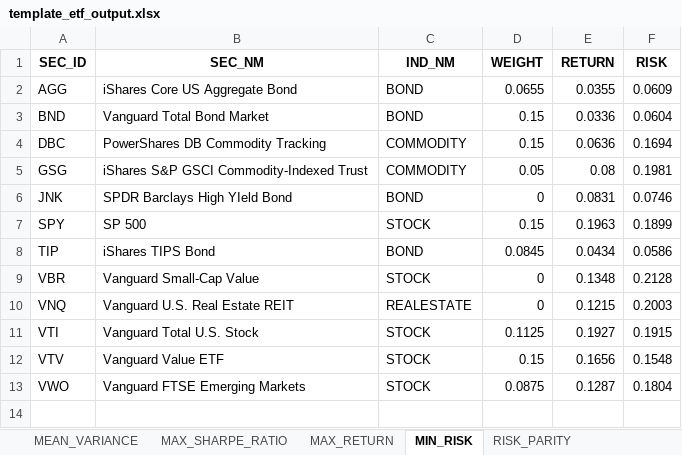
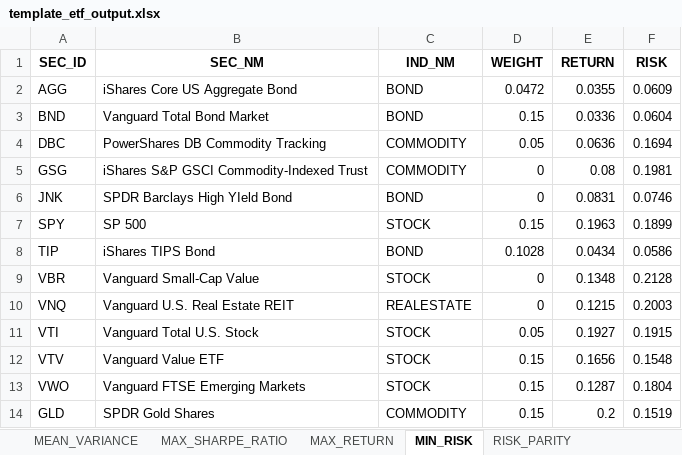
Before and after one commit to quantsummaries/sport, an Excel workbook: template_etf_output.xlsx, sheet MIN_RISK, drawn as a sheet; values as stored, in another font and other column widths than the file's, no borders; the diff names each change by its address in the sheet, - before the commit and + after, or states it on an @@ line.

```diff
--- a/template_etf_output.xlsx (sheet MIN_RISK)
+++ b/template_etf_output.xlsx (sheet MIN_RISK)
-D2 (WEIGHT): 0.0655
+D2 (WEIGHT): 0.0472
-D4 (WEIGHT): 0.15
+D4 (WEIGHT): 0.05
-D5 (WEIGHT): 0.05
+D5 (WEIGHT): 0
-D8 (WEIGHT): 0.0845
+D8 (WEIGHT): 0.1028
-D11 (WEIGHT): 0.1125
+D11 (WEIGHT): 0.05
-D13 (WEIGHT): 0.0875
+D13 (WEIGHT): 0.15
+row 14: GLD | SPDR Gold Shares | COMMODITY | 0.15 | 0.2 | 0.1519
```
Also changed, not shown: sheet RISK_PARITY, sheet MIN_AVG_MAX_DRAWDOWN, sheet MAX_SHARPE_RATIO, sheet Summary, sheet MEAN_VARIANCE, sheet MAX_RETURN, template_cn_output.xlsx, template_en_output.xlsx, 6 other files.
